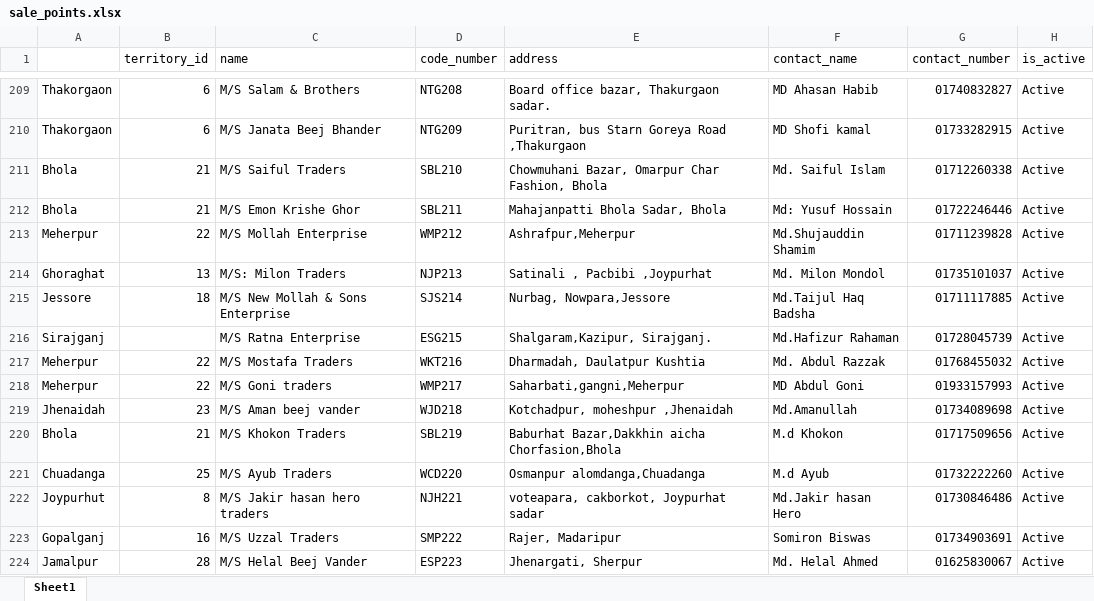
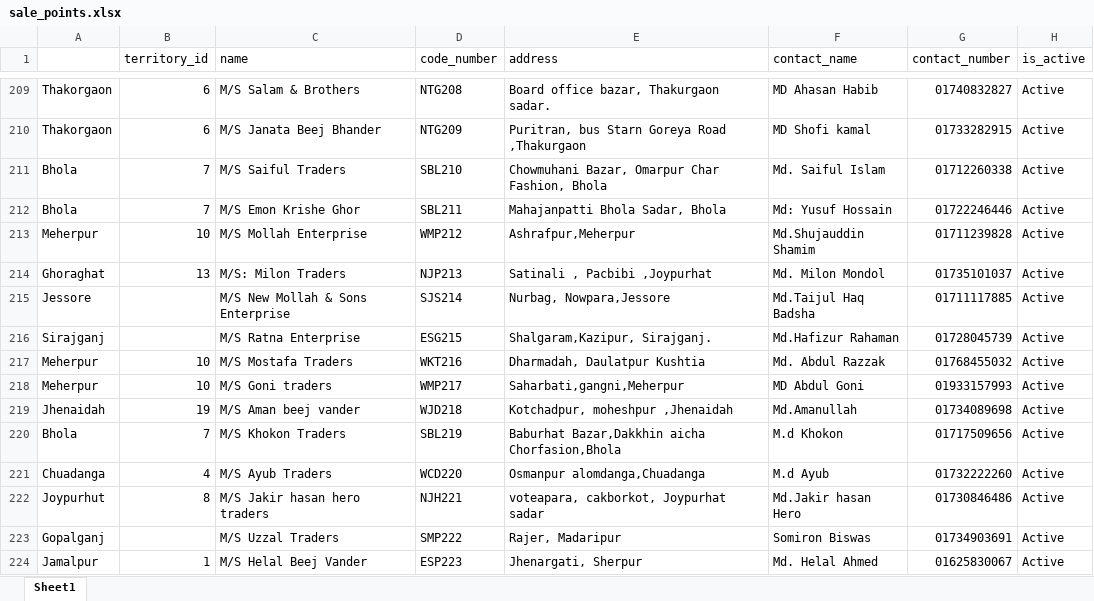
Before and after one commit to zasdermal-org/bongo, an Excel workbook: ne/sale_points.xlsx, sheet Sheet1, drawn as a sheet; only a part is shown, gaps mark what is left out; values as stored, in another font and other column widths than the file's, no cell formats; the diff covers the shown part only; the diff names each change by its address in the sheet, - before the commit and + after, or states it on an @@ line.

```diff
--- a/ne/sale_points.xlsx (sheet Sheet1)
+++ b/ne/sale_points.xlsx (sheet Sheet1)
-B211:B212 (territory_id): 21
+B211:B212 (territory_id): 7
-B213 (territory_id): 22
+B213 (territory_id): 10
-B215 (territory_id): 18
+B215 (territory_id): (empty)
-B217:B218 (territory_id): 22
+B217:B218 (territory_id): 10
-B219 (territory_id): 23
+B219 (territory_id): 19
-B220 (territory_id): 21
+B220 (territory_id): 7
-B221 (territory_id): 25
+B221 (territory_id): 4
-B223 (territory_id): 16
+B223 (territory_id): (empty)
-B224 (territory_id): 28
+B224 (territory_id): 1
```
Also changed, not shown: 150 edited cells elsewhere in this sheet, cell formats, 13 other files.
